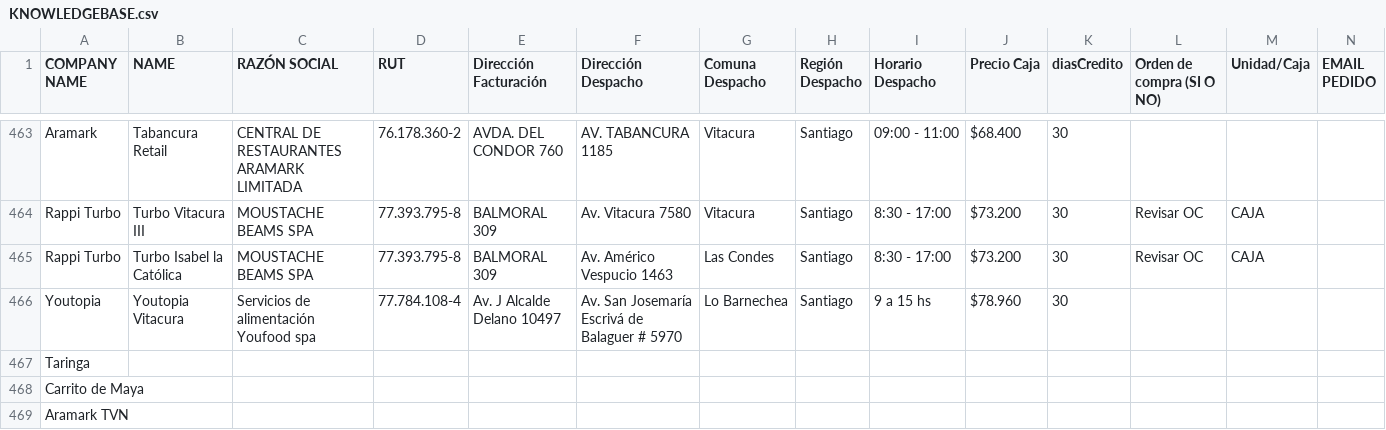
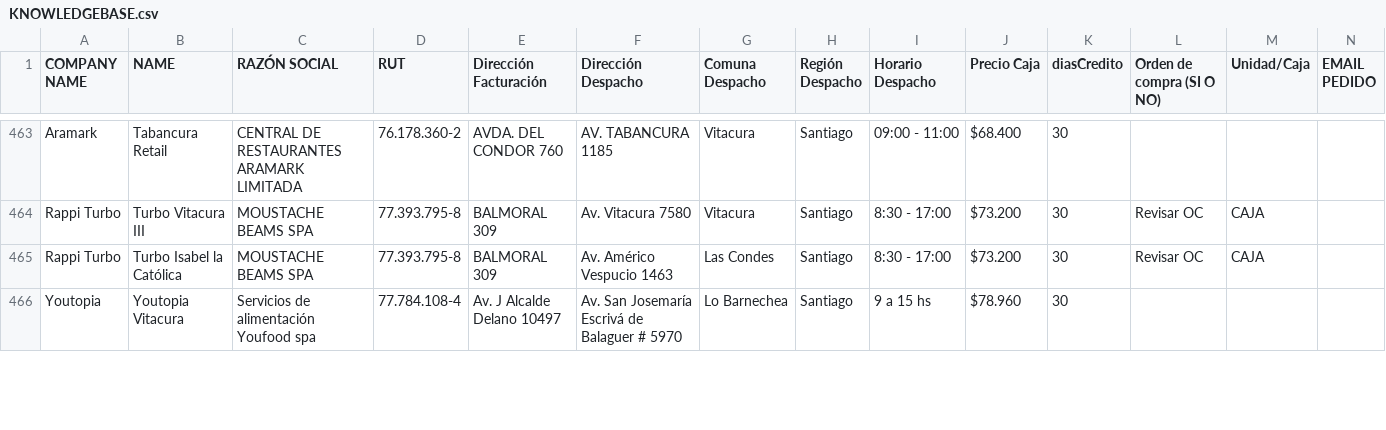
Before and after one commit to Cihoto/OlimpiaAPI, a CSV file: src/documents/KNOWLEDGEBASE.csv, drawn as a sheet; only a part is shown, gaps mark what is left out; removed rows and columns are numbered as before the commit, all else as after; rows hold the shown columns only; the diff covers the shown part only; the diff names each change by its address in the sheet, - before the commit and + after, or states it on an @@ line.

Commit message:
feat: update KNOWLEDGEBASE.csv with address corrections and add new entries

```diff
--- a/src/documents/KNOWLEDGEBASE.csv
+++ b/src/documents/KNOWLEDGEBASE.csv
-row 467: Taringa
-row 468: Carrito de Maya
-row 469: Aramark TVN
```
Also changed, not shown: 3 added rows and 3 edited cells elsewhere in this file.
